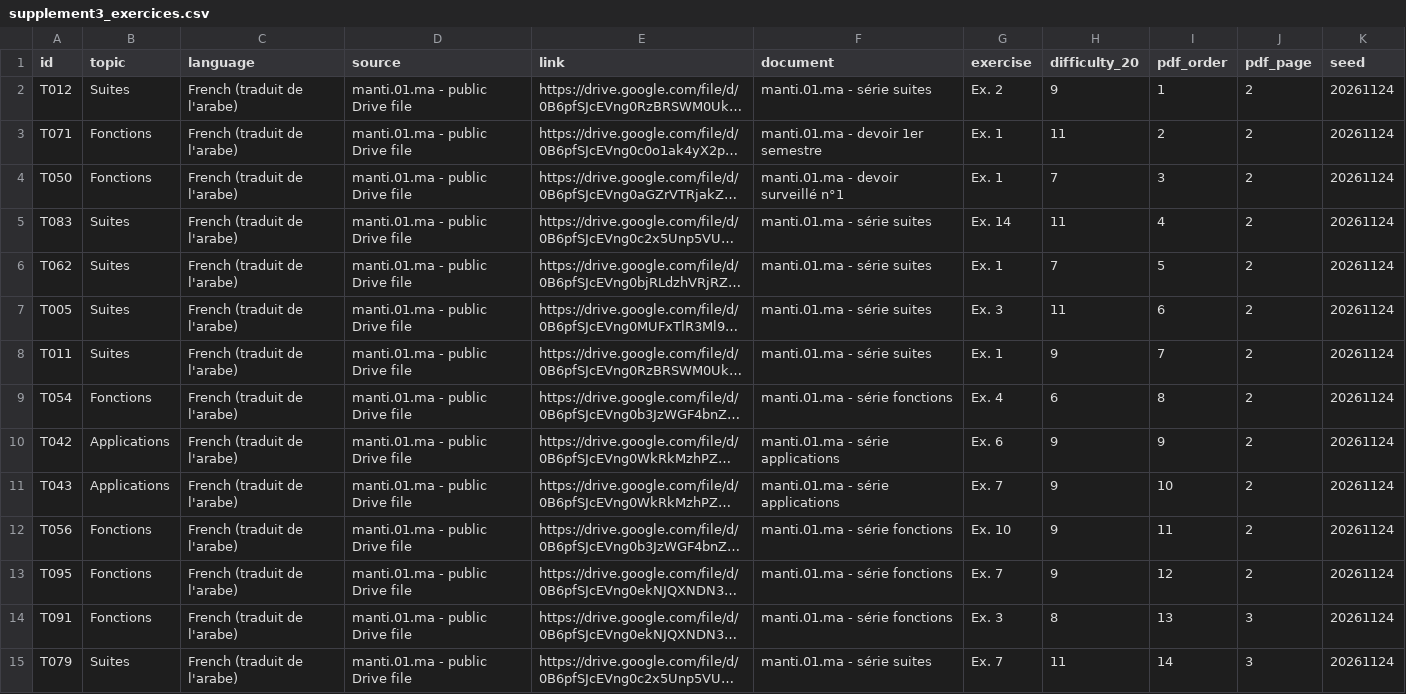
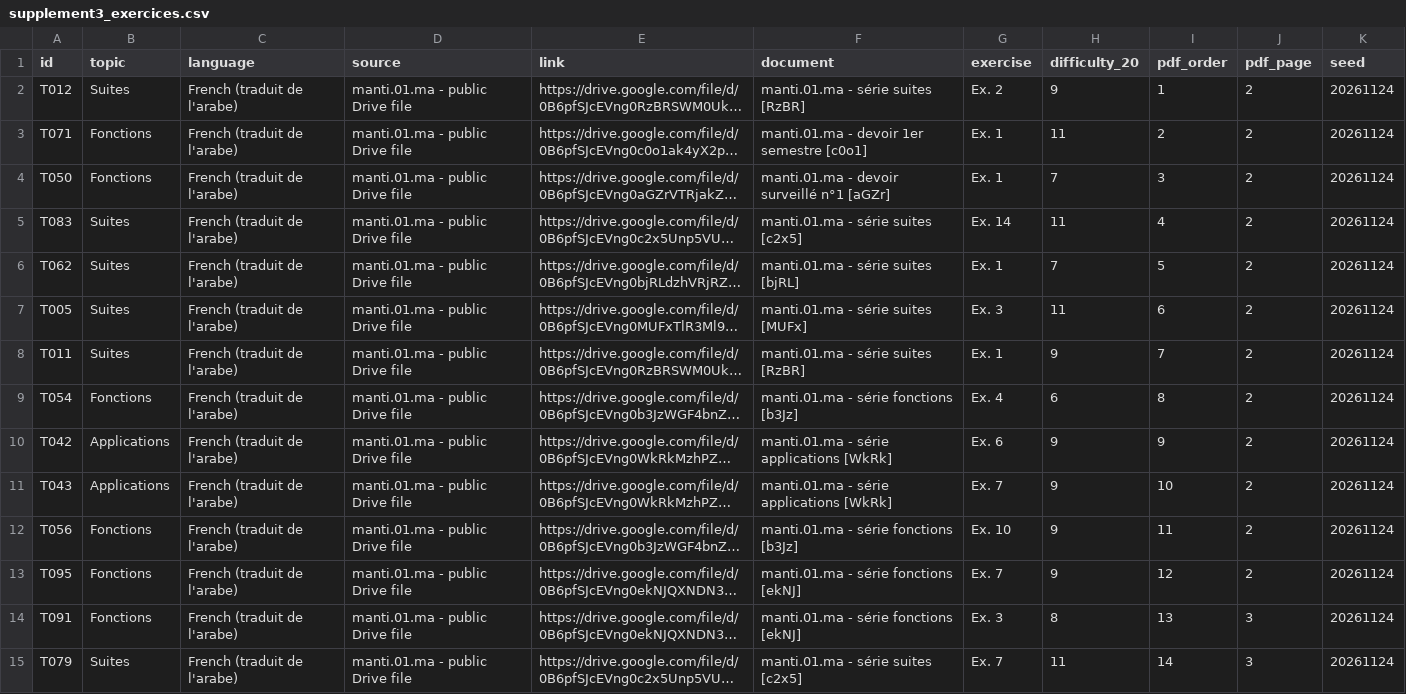
Before and after one commit to yss-amr1/maths, a CSV file: supplement3_exercices.csv, drawn as a sheet; only a part is shown; long unchanged cells end in …; the diff covers the shown part only; the diff names each change by its address in the sheet, - before the commit and + after, or states it on an @@ line.

```diff
--- a/supplement3_exercices.csv
+++ b/supplement3_exercices.csv
-F2 (document): manti.01.ma - série suites
+F2 (document): manti.01.ma - série suites [RzBR]
-F3 (document): manti.01.ma - devoir 1er semestre
+F3 (document): manti.01.ma - devoir 1er semestre [c0o1]
-F4 (document): manti.01.ma - devoir surveillé n°1
+F4 (document): manti.01.ma - devoir surveillé n°1 [aGZr]
-F5 (document): manti.01.ma - série suites
+F5 (document): manti.01.ma - série suites [c2x5]
-F6 (document): manti.01.ma - série suites
+F6 (document): manti.01.ma - série suites [bjRL]
-F7 (document): manti.01.ma - série suites
+F7 (document): manti.01.ma - série suites [MUFx]
-F8 (document): manti.01.ma - série suites
+F8 (document): manti.01.ma - série suites [RzBR]
-F9 (document): manti.01.ma - série fonctions
+F9 (document): manti.01.ma - série fonctions [b3Jz]
-F10:F11 (document): manti.01.ma - série applications
+F10:F11 (document): manti.01.ma - série applications [WkRk]
-F12 (document): manti.01.ma - série fonctions
+F12 (document): manti.01.ma - série fonctions [b3Jz]
-F13:F14 (document): manti.01.ma - série fonctions
+F13:F14 (document): manti.01.ma - série fonctions [ekNJ]
-F15 (document): manti.01.ma - série suites
+F15 (document): manti.01.ma - série suites [c2x5]
```
Also changed, not shown: 85 edited cells elsewhere in this file, 1 other file.
